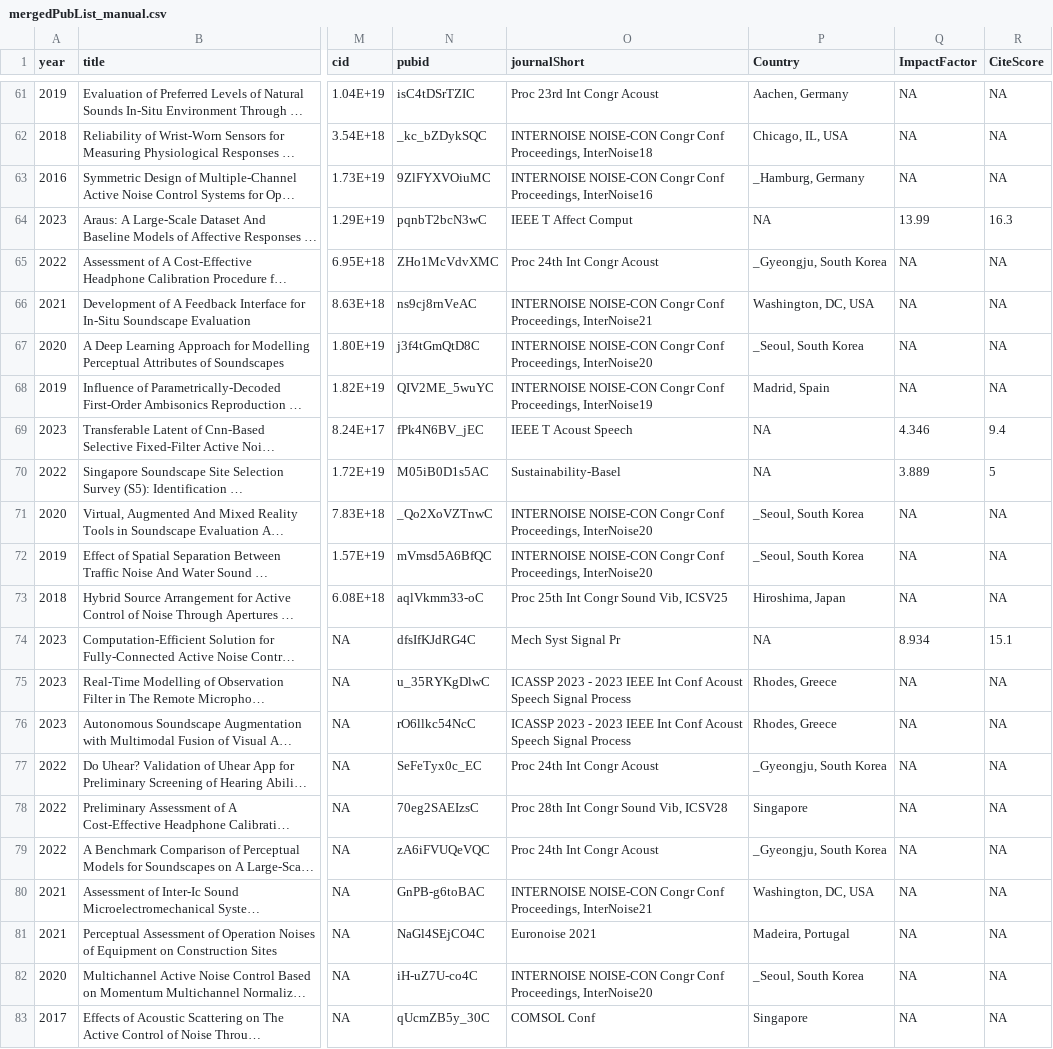
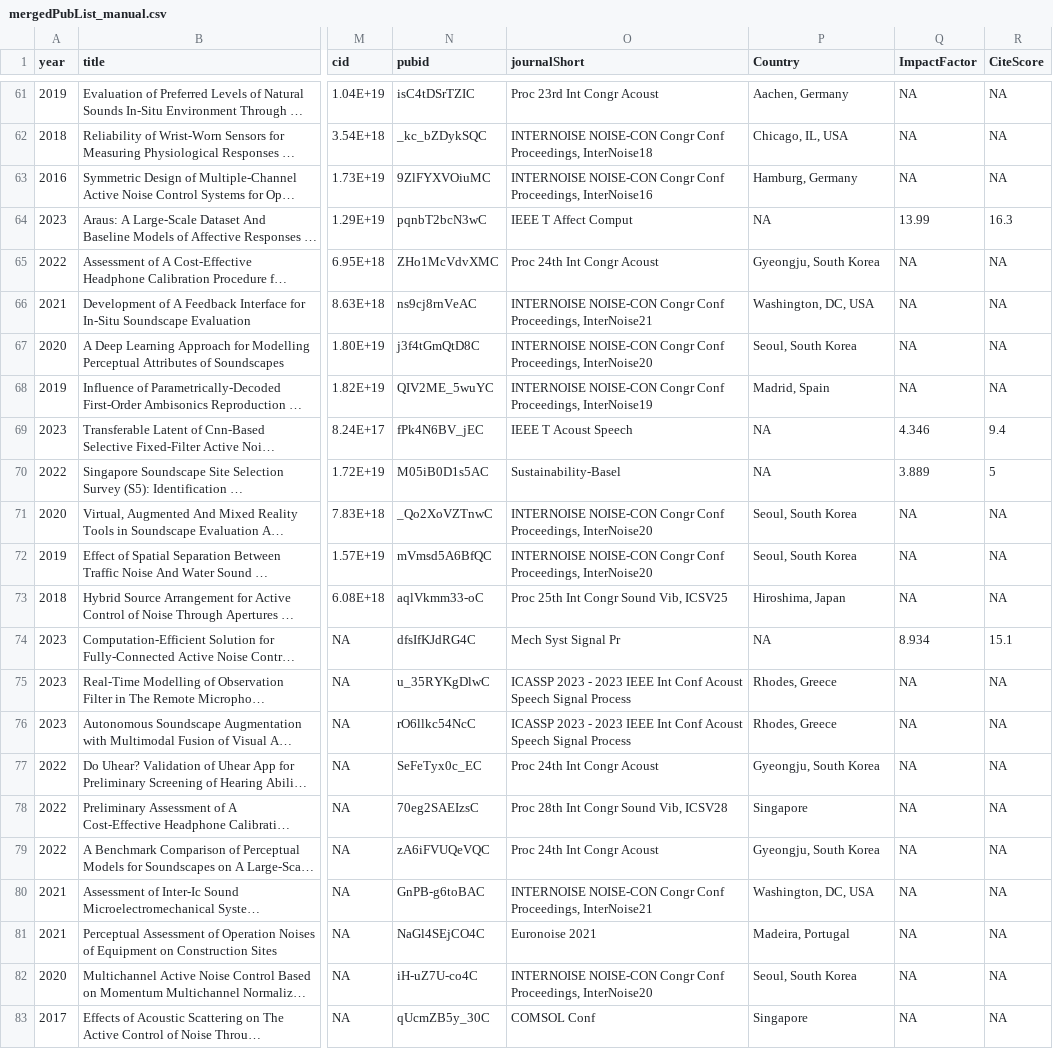
Before and after one commit to bhanlam/bhanlam.github.io, a CSV file: data/mergedPubList_manual.csv, drawn as a sheet; only a part is shown, gaps mark what is left out; long unchanged cells end in …; the diff covers the shown part only; the diff names each change by its address in the sheet, - before the commit and + after, or states it on an @@ line.

```diff
--- a/data/mergedPubList_manual.csv
+++ b/data/mergedPubList_manual.csv
-P63 (Country): _Hamburg, Germany
+P63 (Country): Hamburg, Germany
-P65 (Country): _Gyeongju, South Korea
+P65 (Country): Gyeongju, South Korea
-P67 (Country): _Seoul, South Korea
+P67 (Country): Seoul, South Korea
-P71:P72 (Country): _Seoul, South Korea
+P71:P72 (Country): Seoul, South Korea
-P77 (Country): _Gyeongju, South Korea
+P77 (Country): Gyeongju, South Korea
-P79 (Country): _Gyeongju, South Korea
+P79 (Country): Gyeongju, South Korea
-P82 (Country): _Seoul, South Korea
+P82 (Country): Seoul, South Korea
```
Also changed, not shown: 6 edited cells elsewhere in this file, 5 other files.
